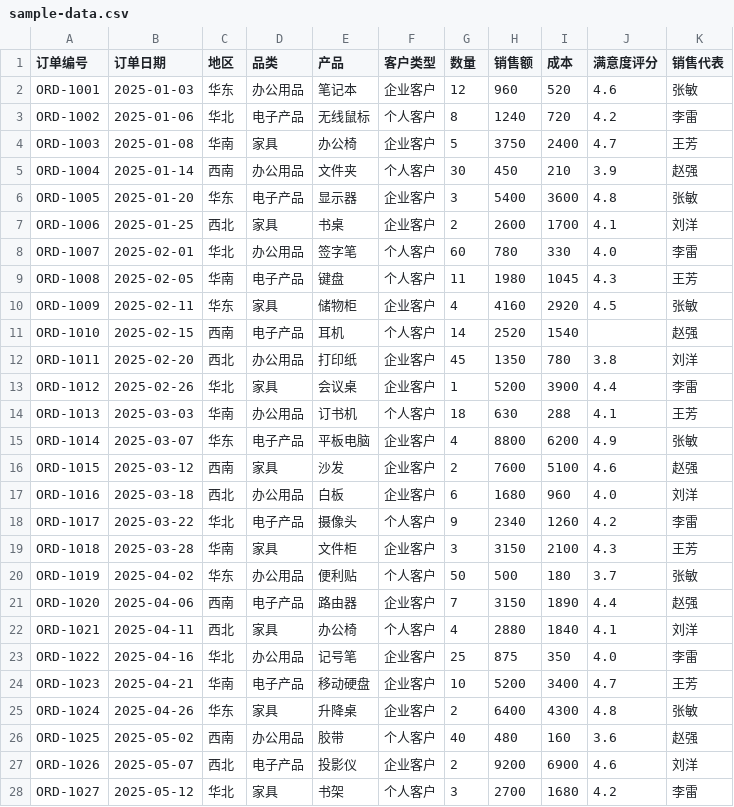
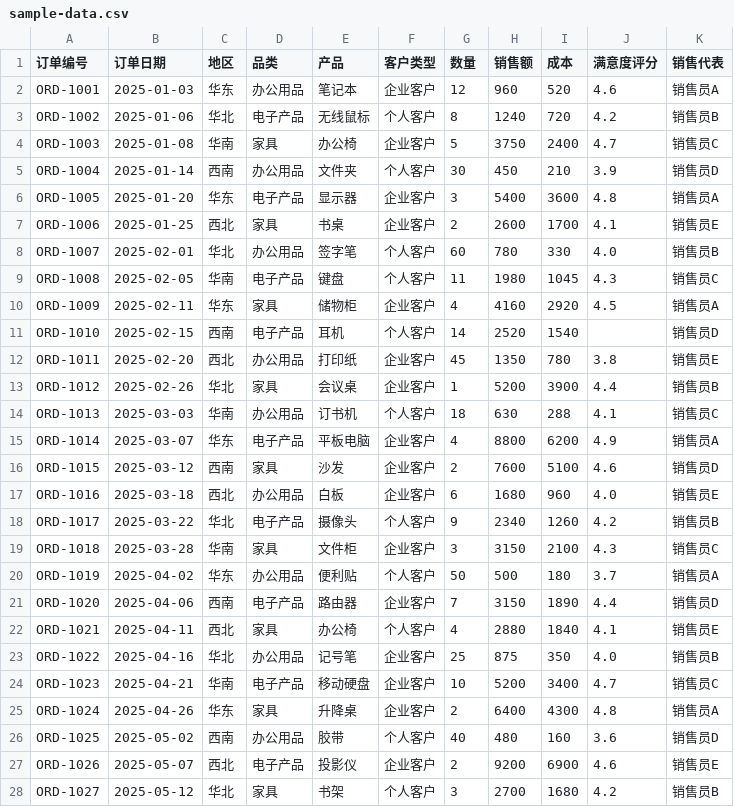
Before and after one commit to wy-data-30/csv-data-analyzer, a CSV file: sample-data.csv, drawn as a sheet; only a part is shown; the diff covers the shown part only.

```diff
--- a/sample-data.csv
+++ b/sample-data.csv
@@ -1,28 +1,28 @@
 订单编号,订单日期,地区,品类,产品,客户类型,数量,销售额,成本,满意度评分,销售代表
-ORD-1001,2025-01-03,华东,办公用品,笔记本,企业客户,12,960,520,4.6,张敏
-ORD-1002,2025-01-06,华北,电子产品,无线鼠标,个人客户,8,1240,720,4.2,李雷
-ORD-1003,2025-01-08,华南,家具,办公椅,企业客户,5,3750,2400,4.7,王芳
-ORD-1004,2025-01-14,西南,办公用品,文件夹,个人客户,30,450,210,3.9,赵强
-ORD-1005,2025-01-20,华东,电子产品,显示器,企业客户,3,5400,3600,4.8,张敏
-ORD-1006,2025-01-25,西北,家具,书桌,企业客户,2,2600,1700,4.1,刘洋
-ORD-1007,2025-02-01,华北,办公用品,签字笔,个人客户,60,780,330,4.0,李雷
-ORD-1008,2025-02-05,华南,电子产品,键盘,个人客户,11,1980,1045,4.3,王芳
-ORD-1009,2025-02-11,华东,家具,储物柜,企业客户,4,4160,2920,4.5,张敏
-ORD-1010,2025-02-15,西南,电子产品,耳机,个人客户,14,2520,1540,,赵强
-ORD-1011,2025-02-20,西北,办公用品,打印纸,企业客户,45,1350,780,3.8,刘洋
-ORD-1012,2025-02-26,华北,家具,会议桌,企业客户,1,5200,3900,4.4,李雷
-ORD-1013,2025-03-03,华南,办公用品,订书机,个人客户,18,630,288,4.1,王芳
-ORD-1014,2025-03-07,华东,电子产品,平板电脑,企业客户,4,8800,6200,4.9,张敏
-ORD-1015,2025-03-12,西南,家具,沙发,企业客户,2,7600,5100,4.6,赵强
-ORD-1016,2025-03-18,西北,办公用品,白板,企业客户,6,1680,960,4.0,刘洋
-ORD-1017,2025-03-22,华北,电子产品,摄像头,个人客户,9,2340,1260,4.2,李雷
-ORD-1018,2025-03-28,华南,家具,文件柜,企业客户,3,3150,2100,4.3,王芳
-ORD-1019,2025-04-02,华东,办公用品,便利贴,个人客户,50,500,180,3.7,张敏
-ORD-1020,2025-04-06,西南,电子产品,路由器,企业客户,7,3150,1890,4.4,赵强
-ORD-1021,2025-04-11,西北,家具,办公椅,个人客户,4,2880,1840,4.1,刘洋
-ORD-1022,2025-04-16,华北,办公用品,记号笔,企业客户,25,875,350,4.0,李雷
-ORD-1023,2025-04-21,华南,电子产品,移动硬盘,企业客户,10,5200,3400,4.7,王芳
-ORD-1024,2025-04-26,华东,家具,升降桌,企业客户,2,6400,4300,4.8,张敏
-ORD-1025,2025-05-02,西南,办公用品,胶带,个人客户,40,480,160,3.6,赵强
-ORD-1026,2025-05-07,西北,电子产品,投影仪,企业客户,2,9200,6900,4.6,刘洋
-ORD-1027,2025-05-12,华北,家具,书架,个人客户,3,2700,1680,4.2,李雷
+ORD-1001,2025-01-03,华东,办公用品,笔记本,企业客户,12,960,520,4.6,销售员A
+ORD-1002,2025-01-06,华北,电子产品,无线鼠标,个人客户,8,1240,720,4.2,销售员B
+ORD-1003,2025-01-08,华南,家具,办公椅,企业客户,5,3750,2400,4.7,销售员C
+ORD-1004,2025-01-14,西南,办公用品,文件夹,个人客户,30,450,210,3.9,销售员D
+ORD-1005,2025-01-20,华东,电子产品,显示器,企业客户,3,5400,3600,4.8,销售员A
+ORD-1006,2025-01-25,西北,家具,书桌,企业客户,2,2600,1700,4.1,销售员E
+ORD-1007,2025-02-01,华北,办公用品,签字笔,个人客户,60,780,330,4.0,销售员B
+ORD-1008,2025-02-05,华南,电子产品,键盘,个人客户,11,1980,1045,4.3,销售员C
+ORD-1009,2025-02-11,华东,家具,储物柜,企业客户,4,4160,2920,4.5,销售员A
+ORD-1010,2025-02-15,西南,电子产品,耳机,个人客户,14,2520,1540,,销售员D
+ORD-1011,2025-02-20,西北,办公用品,打印纸,企业客户,45,1350,780,3.8,销售员E
+ORD-1012,2025-02-26,华北,家具,会议桌,企业客户,1,5200,3900,4.4,销售员B
+ORD-1013,2025-03-03,华南,办公用品,订书机,个人客户,18,630,288,4.1,销售员C
+ORD-1014,2025-03-07,华东,电子产品,平板电脑,企业客户,4,8800,6200,4.9,销售员A
+ORD-1015,2025-03-12,西南,家具,沙发,企业客户,2,7600,5100,4.6,销售员D
+ORD-1016,2025-03-18,西北,办公用品,白板,企业客户,6,1680,960,4.0,销售员E
+ORD-1017,2025-03-22,华北,电子产品,摄像头,个人客户,9,2340,1260,4.2,销售员B
+ORD-1018,2025-03-28,华南,家具,文件柜,企业客户,3,3150,2100,4.3,销售员C
+ORD-1019,2025-04-02,华东,办公用品,便利贴,个人客户,50,500,180,3.7,销售员A
+ORD-1020,2025-04-06,西南,电子产品,路由器,企业客户,7,3150,1890,4.4,销售员D
+ORD-1021,2025-04-11,西北,家具,办公椅,个人客户,4,2880,1840,4.1,销售员E
+ORD-1022,2025-04-16,华北,办公用品,记号笔,企业客户,25,875,350,4.0,销售员B
+ORD-1023,2025-04-21,华南,电子产品,移动硬盘,企业客户,10,5200,3400,4.7,销售员C
+ORD-1024,2025-04-26,华东,家具,升降桌,企业客户,2,6400,4300,4.8,销售员A
+ORD-1025,2025-05-02,西南,办公用品,胶带,个人客户,40,480,160,3.6,销售员D
+ORD-1026,2025-05-07,西北,电子产品,投影仪,企业客户,2,9200,6900,4.6,销售员E
+ORD-1027,2025-05-12,华北,家具,书架,个人客户,3,2700,1680,4.2,销售员B
```
Also changed, not shown: 11 edited cells elsewhere in this file, sample-sales.csv, sample-students.csv, 3 other files.
